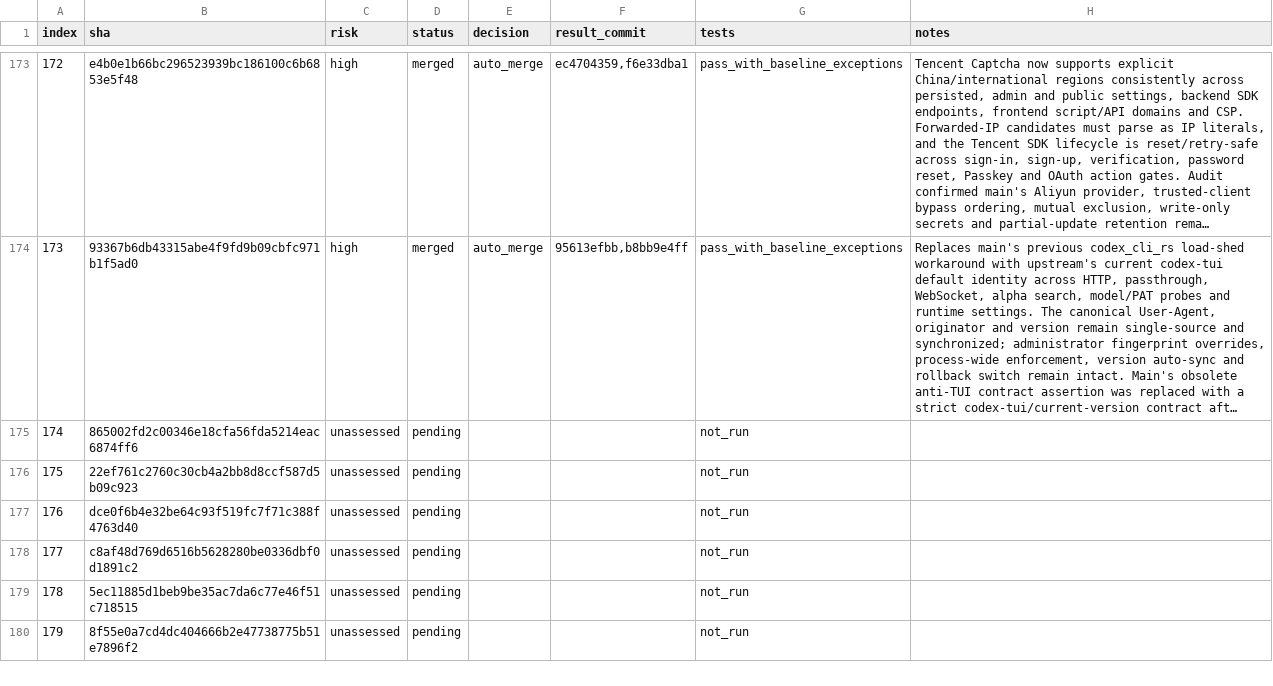
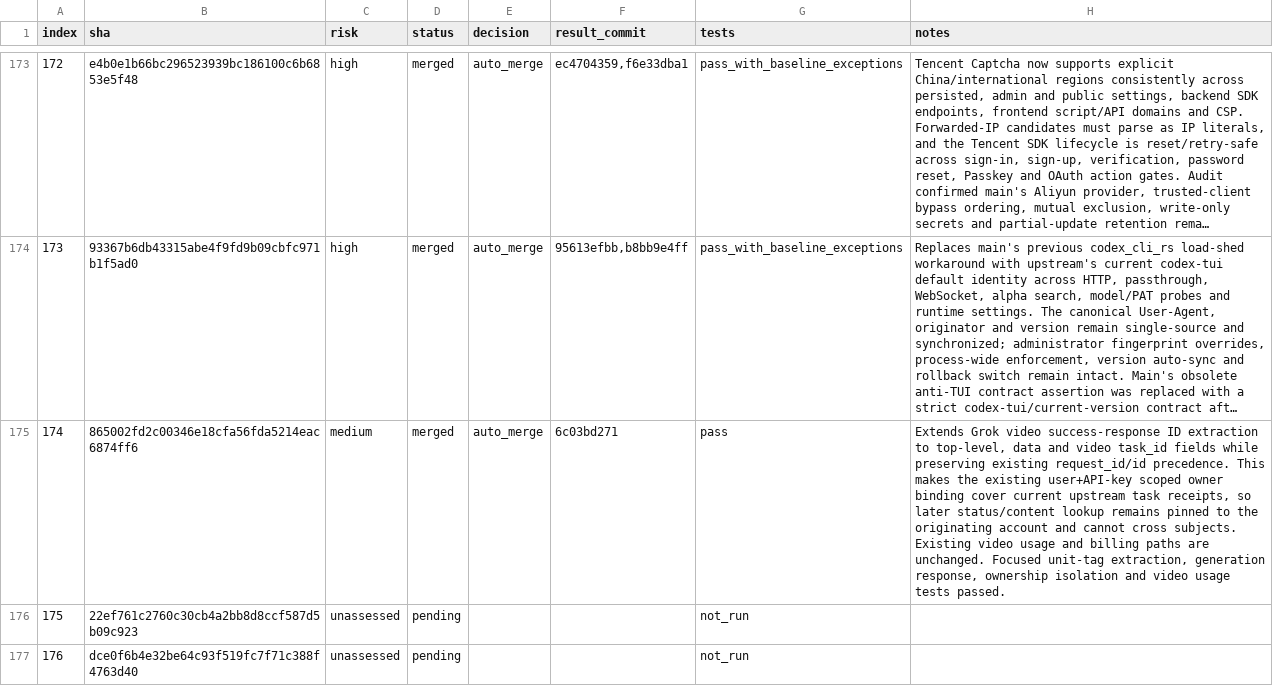
Before and after one commit to walaqi/sub2api, a TSV file: merge-state/sync-2-merge-v3/state.tsv, drawn as a sheet; only a part is shown, gaps mark what is left out; the shorter side is filled out with more unchanged rows; long unchanged cells end in …; the diff names each change by its address in the sheet, - before the commit and + after, or states it on an @@ line.

Commit message:
chore(merge): record Grok video task binding fix

```diff
--- a/merge-state/sync-2-merge-v3/state.tsv
+++ b/merge-state/sync-2-merge-v3/state.tsv
-C175 (risk): unassessed
+C175 (risk): medium
-D175 (status): pending
+D175 (status): merged
-E175 (decision): (empty)
+E175 (decision): auto_merge
-F175 (result_commit): (empty)
+F175 (result_commit): 6c03bd271
-G175 (tests): not_run
+G175 (tests): pass
-H175 (notes): (empty)
+H175 (notes): Extends Grok video success-response ID extraction to top-level, data and video task_id fields while preserving existing request_id/id precedence. This makes the existing user+API-key scoped owner binding cover current upstream task receipts, so later status/content lookup remains pinned to the originating account and cannot cross subjects. Existing video usage and billing paths are unchanged. Focused unit-tag extraction, generation response, ownership isolation and video usage tests passed.
```
Also changed, not shown: 1 other file.
